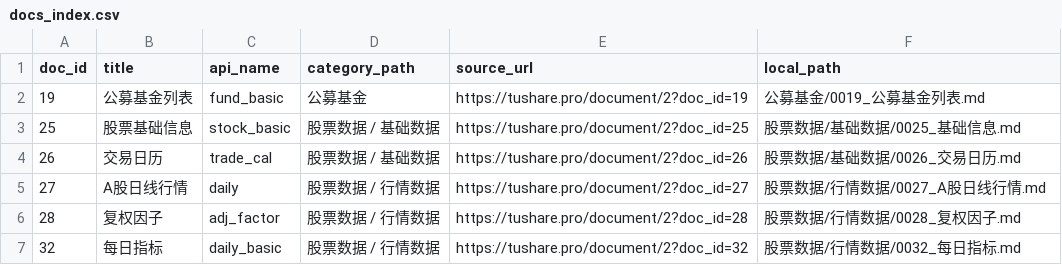
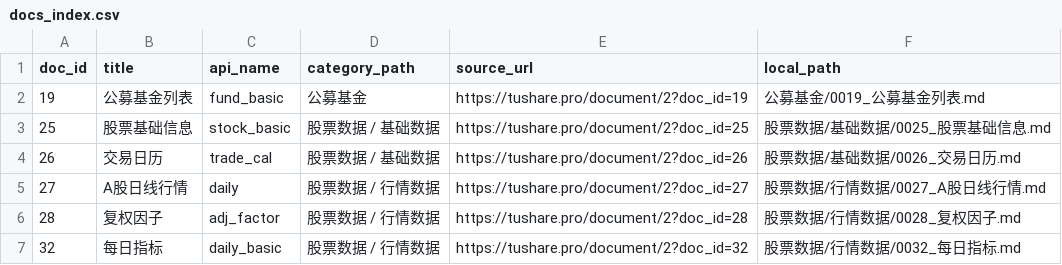
Before and after one commit to chiuser/goldenshare, a CSV file: docs/sources/tushare/docs_index.csv, drawn as a sheet; only a part is shown.

Commit message:
Automate tushare docs publish workflow

```diff
--- a/docs/sources/tushare/docs_index.csv
+++ b/docs/sources/tushare/docs_index.csv
@@ -2,3 +2,3 @@
 19,公募基金列表,fund_basic,公募基金,https://tushare.pro/document/2?doc_id=19,公募基金/0019_公募基金列表.md
-25,股票基础信息,stock_basic,股票数据 / 基础数据,https://tushare.pro/document/2?doc_id=25,股票数据/基础数据/0025_基础信息.md
+25,股票基础信息,stock_basic,股票数据 / 基础数据,https://tushare.pro/document/2?doc_id=25,股票数据/基础数据/0025_股票基础信息.md
 26,交易日历,trade_cal,股票数据 / 基础数据,https://tushare.pro/document/2?doc_id=26,股票数据/基础数据/0026_交易日历.md
```
Also changed, not shown: 27 other files.
